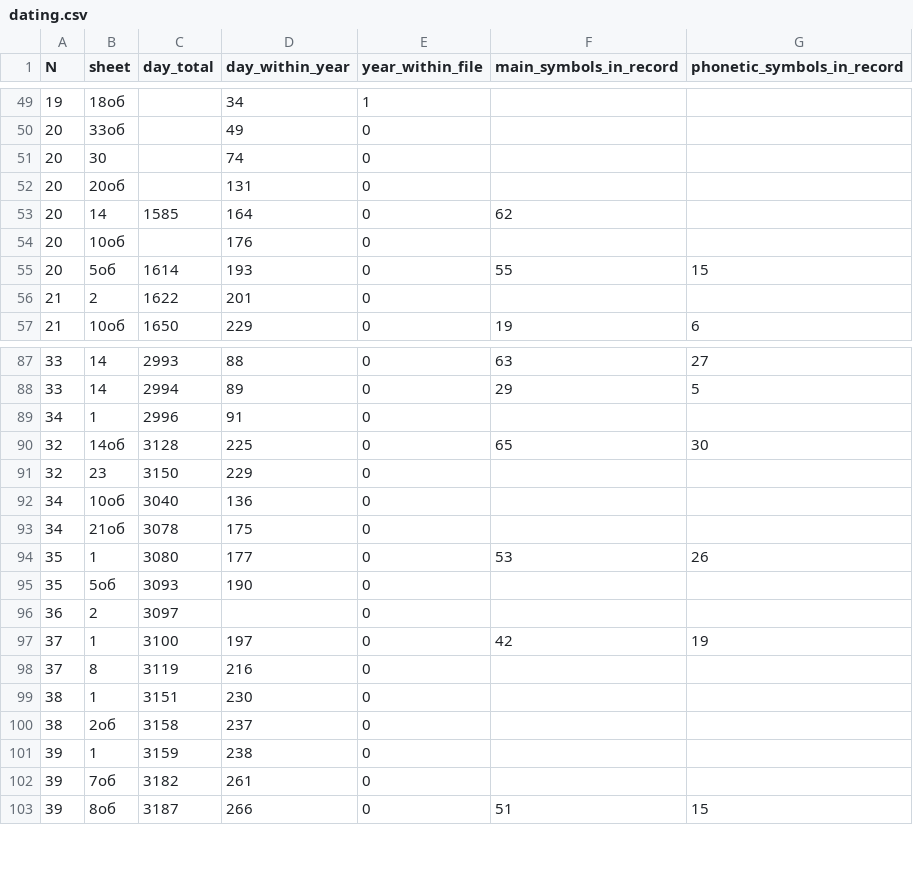
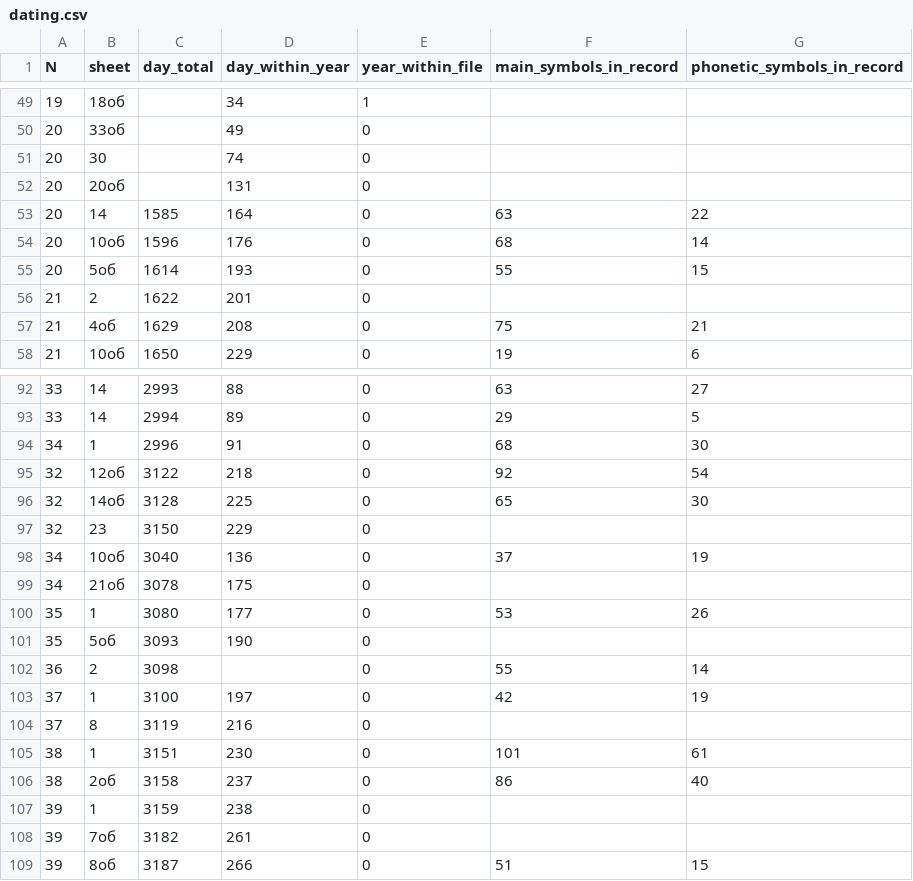
Before and after one commit to jemmybutton/tenevil, a CSV file: stats/dating.csv, drawn as a sheet; only a part is shown, gaps mark what is left out; the diff covers the shown part only.

```diff
--- a/stats/dating.csv
+++ b/stats/dating.csv
@@ -52,6 +52,7 @@ N,sheet,day_total,day_within_year,year_within_file,main_symbols_in_record,phonet
 20,20об,,131,0,,
-20,14,1585,164,0,62,
-20,10об,,176,0,,
+20,14,1585,164,0,63,22
+20,10об,1596,176,0,68,14
 20,5об,1614,193,0,55,15
 21,2,1622,201,0,,
+21,4об,1629,208,0,75,21
 21,10об,1650,229,0,19,6
@@ -88,6 +93,7 @@ N,sheet,day_total,day_within_year,year_within_file,main_symbols_in_record,phonet
 33,14,2994,89,0,29,5
-34,1,2996,91,0,,
+34,1,2996,91,0,68,30
+32,12об,3122,218,0,92,54
 32,14об,3128,225,0,65,30
 32,23,3150,229,0,,
-34,10об,3040,136,0,,
+34,10об,3040,136,0,37,19
 34,21об,3078,175,0,,
@@ -95,7 +101,7 @@ N,sheet,day_total,day_within_year,year_within_file,main_symbols_in_record,phonet
 35,5об,3093,190,0,,
-36,2,3097,,0,,
+36,2,3098,,0,55,14
 37,1,3100,197,0,42,19
 37,8,3119,216,0,,
-38,1,3151,230,0,,
-38,2об,3158,237,0,,
+38,1,3151,230,0,101,61
+38,2об,3158,237,0,86,40
 39,1,3159,238,0,,
```
Also changed, not shown: 4 added rows and 9 edited cells elsewhere in this file, stats/file_properties.csv, 1 other file.
